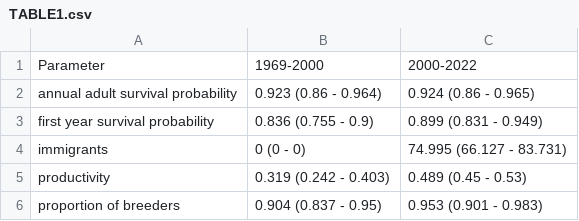
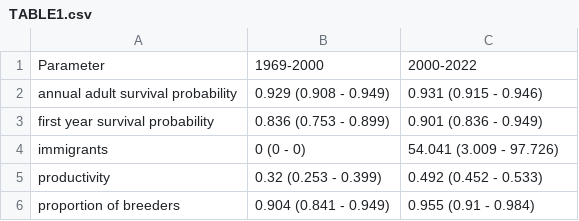
Before and after one commit to steffenoppel/RFBO, a CSV file: TABLE1.csv, drawn as a sheet.

Commit message:
finalised model with likelihood
model converged with reasonable priors and yields sensible Table 1 output

```diff
--- a/TABLE1.csv
+++ b/TABLE1.csv
@@ -1,6 +1,6 @@
 Parameter,1969-2000,2000-2022
-annual adult survival probability,0.923 (0.86 - 0.964),0.924 (0.86 - 0.965)
-first year survival probability,0.836 (0.755 - 0.9),0.899 (0.831 - 0.949)
-immigrants,0 (0 - 0),74.995 (66.127 - 83.731)
-productivity,0.319 (0.242 - 0.403),0.489 (0.45 - 0.53)
-proportion of breeders,0.904 (0.837 - 0.95),0.953 (0.901 - 0.983)
+annual adult survival probability,0.929 (0.908 - 0.949),0.931 (0.915 - 0.946)
+first year survival probability,0.836 (0.753 - 0.899),0.901 (0.836 - 0.949)
+immigrants,0 (0 - 0),54.041 (3.009 - 97.726)
+productivity,0.32 (0.253 - 0.399),0.492 (0.452 - 0.533)
+proportion of breeders,0.904 (0.841 - 0.949),0.955 (0.91 - 0.984)
```
Also changed, not shown: 4 other files.
